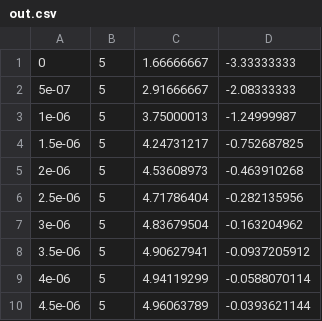
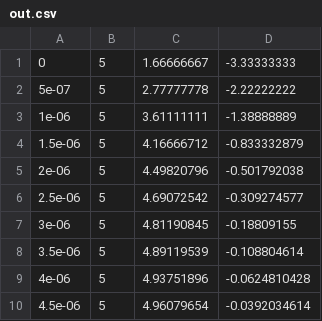
Before and after one commit to subramaniantr/ECE521_Project, a CSV file: out.csv, drawn as a sheet.

```diff
--- a/out.csv
+++ b/out.csv
@@ -1,10 +1,10 @@
         0,        5, 1.66666667, -3.33333333,
-    5e-07,        5, 2.91666667, -2.08333333,
-    1e-06,        5, 3.75000013, -1.24999987,
-  1.5e-06,        5, 4.24731217, -0.752687825,
-    2e-06,        5, 4.53608973, -0.463910268,
-  2.5e-06,        5, 4.71786404, -0.282135956,
-    3e-06,        5, 4.83679504, -0.163204962,
-  3.5e-06,        5, 4.90627941, -0.0937205912,
-    4e-06,        5, 4.94119299, -0.0588070114,
-  4.5e-06,        5, 4.96063789, -0.0393621144,
+    5e-07,        5, 2.77777778, -2.22222222,
+    1e-06,        5, 3.61111111, -1.38888889,
+  1.5e-06,        5, 4.16666712, -0.833332879,
+    2e-06,        5, 4.49820796, -0.501792038,
+  2.5e-06,        5, 4.69072542, -0.309274577,
+    3e-06,        5, 4.81190845, -0.18809155,
+  3.5e-06,        5, 4.89119539, -0.108804614,
+    4e-06,        5, 4.93751896, -0.0624810428,
+  4.5e-06,        5, 4.96079654, -0.0392034614,
```
Also changed, not shown: 13 other files.
